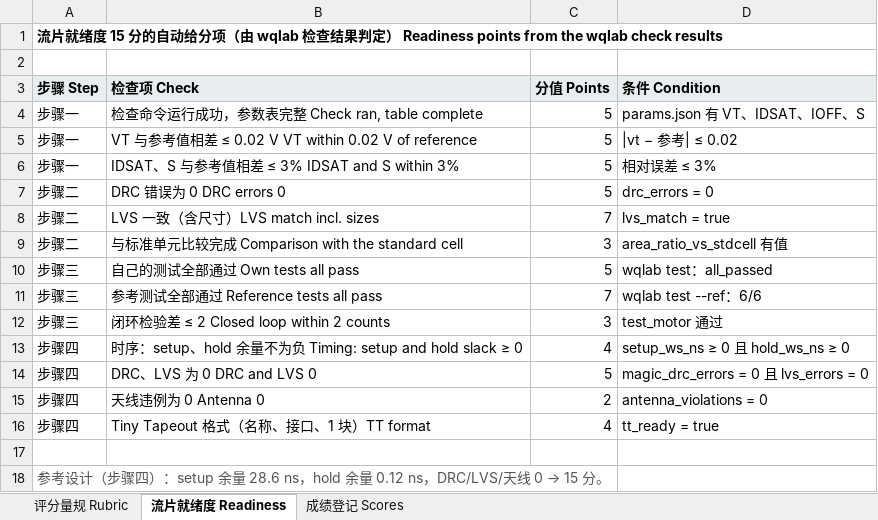
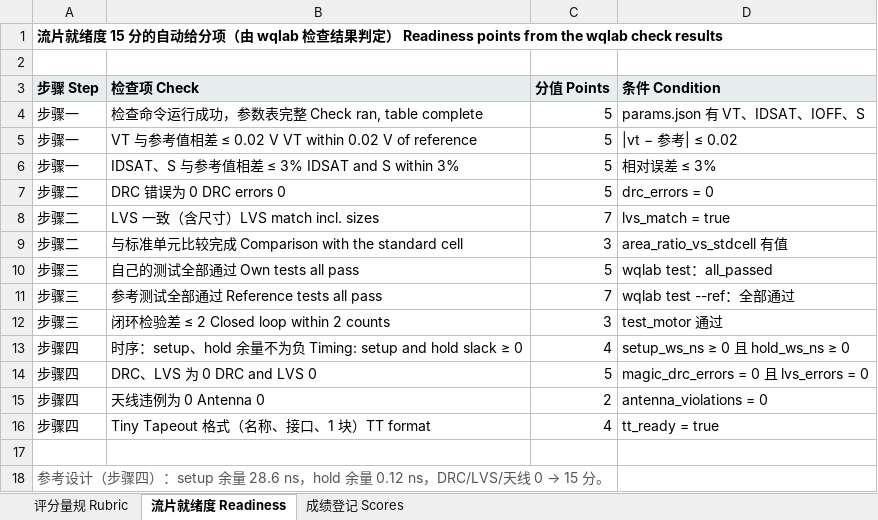
Before and after one commit to eddiezgq/WenQuest, an Excel workbook: samples/微电子贯通项目/贯通项目评分量规.xlsx, sheet 流片就绪度 Readiness, drawn as a sheet; values as stored, in another font and other column widths than the file's, no borders; the diff names each change by its address in the sheet, - before the commit and + after, or states it on an @@ line.

```diff
--- a/samples/微电子贯通项目/贯通项目评分量规.xlsx (sheet 流片就绪度 Readiness)
+++ b/samples/微电子贯通项目/贯通项目评分量规.xlsx (sheet 流片就绪度 Readiness)
-D11 (条件 Condition): wqlab test --ref：6/6
+D11 (条件 Condition): wqlab test --ref：全部通过
```
Also changed, not shown: 32 other files.
